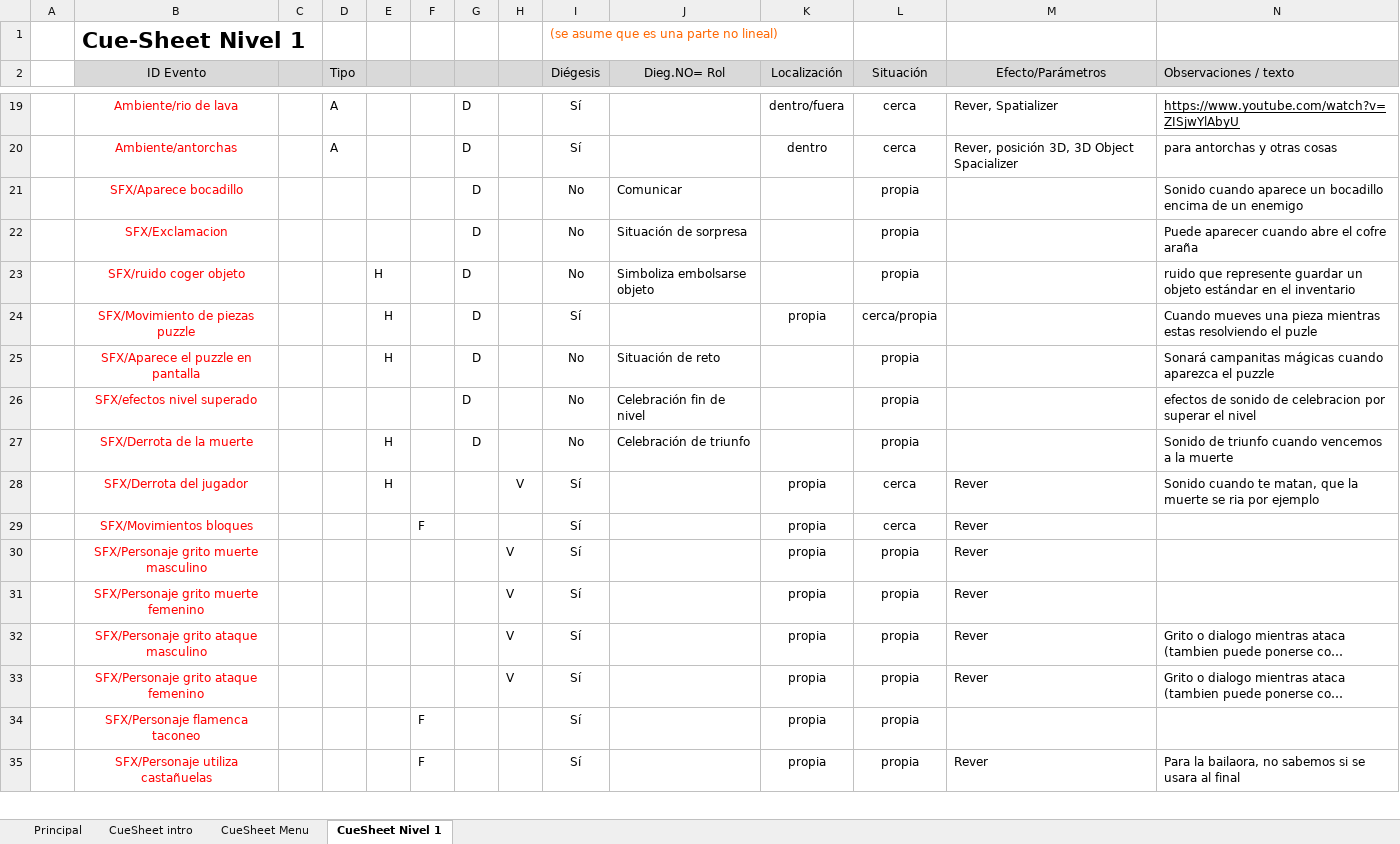
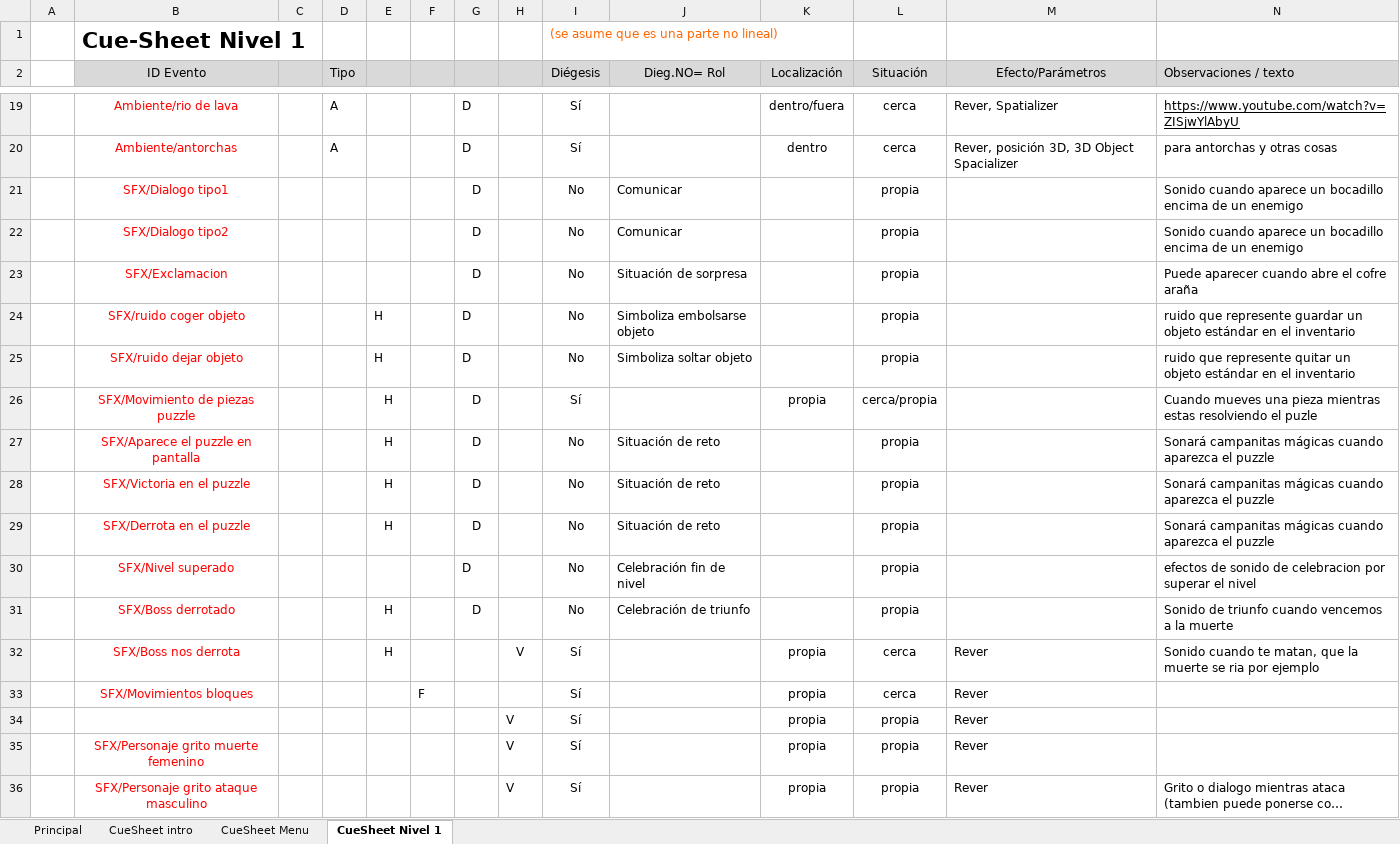
Before and after one commit to deb8192/DeadlyDanceDeb, an Excel workbook: Material de Sonido/Tablas de sonido/CueSheet_nolineal.xlsx, sheet CueSheet Nivel 1, drawn as a sheet; only a part is shown, gaps mark what is left out; the shorter side is filled out with more unchanged rows; long unchanged cells end in …; values as stored, in another font and other column widths than the file's, no borders; charts and pictures not drawn; addresses are those after the commit; the diff names each change by its address in the sheet, - before the commit and + after, or states it on an @@ line.

Commit message:
Update CueSheet_nolineal.xlsx
Actualizado cuesheet conforme a los cambios realizados en sonidos sintetizados

```diff
--- a/Material de Sonido/Tablas de sonido/CueSheet_nolineal.xlsx (sheet CueSheet Nivel 1)
+++ b/Material de Sonido/Tablas de sonido/CueSheet_nolineal.xlsx (sheet CueSheet Nivel 1)
-B21 (ID Evento): SFX/Aparece bocadillo
+B21 (ID Evento): SFX/Dialogo tipo1
+row 22:  | SFX/Dialogo tipo2 |  |  |  |  | D |  | No | Comunicar |  | propia |  | Sonido cuando aparece un bocadillo encima de un enemigo
+row 25:  | SFX/ruido dejar objeto |  |  | H |  | D |  | No | Simboliza soltar objeto |  | propia |  | ruido que represente quitar un objeto estándar en el inventario
+row 28:  | SFX/Victoria en el puzzle |  |  | H |  | D |  | No | Situación de reto |  | propia |  | Sonará campanitas mágicas cuando aparezca el puzzle
+row 29:  | SFX/Derrota en el puzzle |  |  | H |  | D |  | No | Situación de reto |  | propia |  | Sonará campanitas mágicas cuando aparezca el puzzle
-B30 (ID Evento): SFX/efectos nivel superado
+B30 (ID Evento): SFX/Nivel superado
-B31 (ID Evento): SFX/Derrota de la muerte
+B31 (ID Evento): SFX/Boss derrotado
-B32 (ID Evento): SFX/Derrota del jugador
+B32 (ID Evento): SFX/Boss nos derrota
-B34 (ID Evento): SFX/Personaje grito muerte masculino
+B34 (ID Evento): (empty)
```
Also changed, not shown: sheet CueSheet Menu, charts or pictures.
